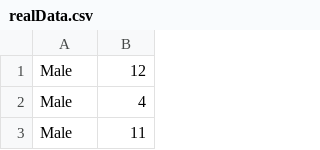
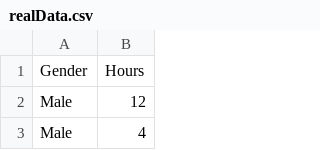
Before and after one commit to kofibeans/APM1111-SA, a CSV file: realData.csv, drawn as a sheet; only a part is shown; the shorter side is filled out with more unchanged rows.

Commit message:
Update realData.csv

```diff
--- a/realData.csv
+++ b/realData.csv
@@ -1 +1,2 @@
+Gender,Hours
 Male,12
```
